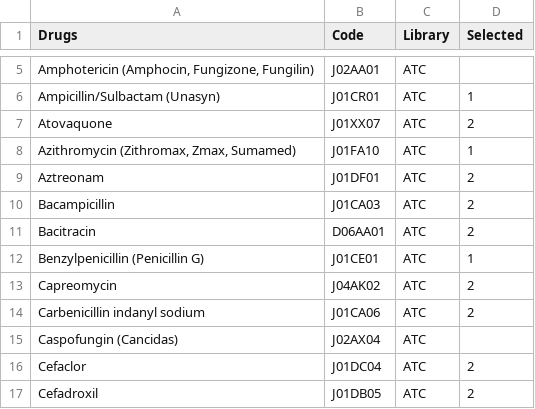
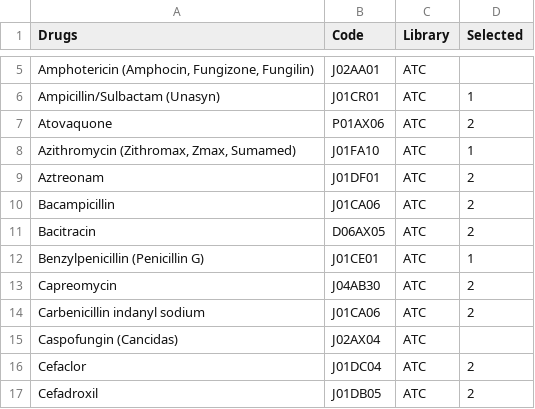
Before and after one commit to EstebanGarciaG/ISARIC_CORE_CRF_test, a CSV file: ICC 1/ICC 1.0.1/lists/drugs/Antibiotics.csv, drawn as a sheet; only a part is shown, gaps mark what is left out; the diff names each change by its address in the sheet, - before the commit and + after, or states it on an @@ line.

```diff
--- a/ICC 1/ICC 1.0.1/lists/drugs/Antibiotics.csv
+++ b/ICC 1/ICC 1.0.1/lists/drugs/Antibiotics.csv
-B7 (Code): J01XX07
+B7 (Code): P01AX06
-B10 (Code): J01CA03
+B10 (Code): J01CA06
-B11 (Code): D06AA01
+B11 (Code): D06AX05
-B13 (Code): J04AK02
+B13 (Code): J04AB30
```
Also changed, not shown: ICC 1/ICC 1.0.1/lists/conditions/Comorbidities.csv, ICC 1/ICC 1.0.1/lists/inclusion/Diseases.csv.
